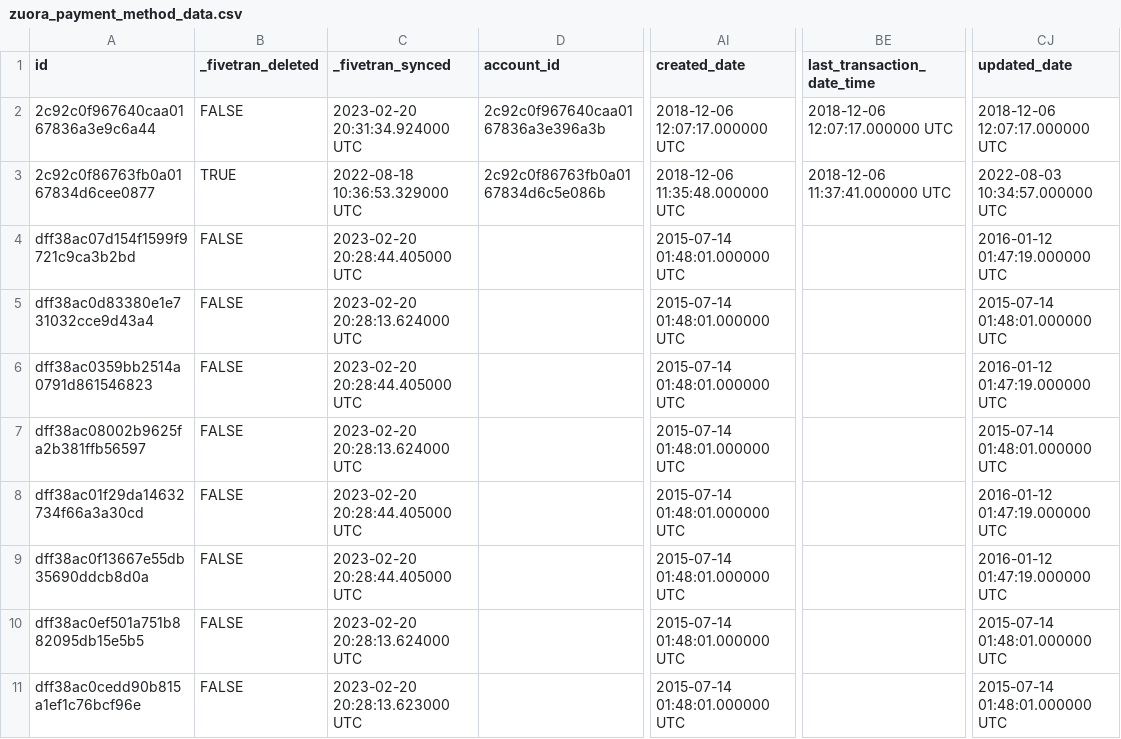
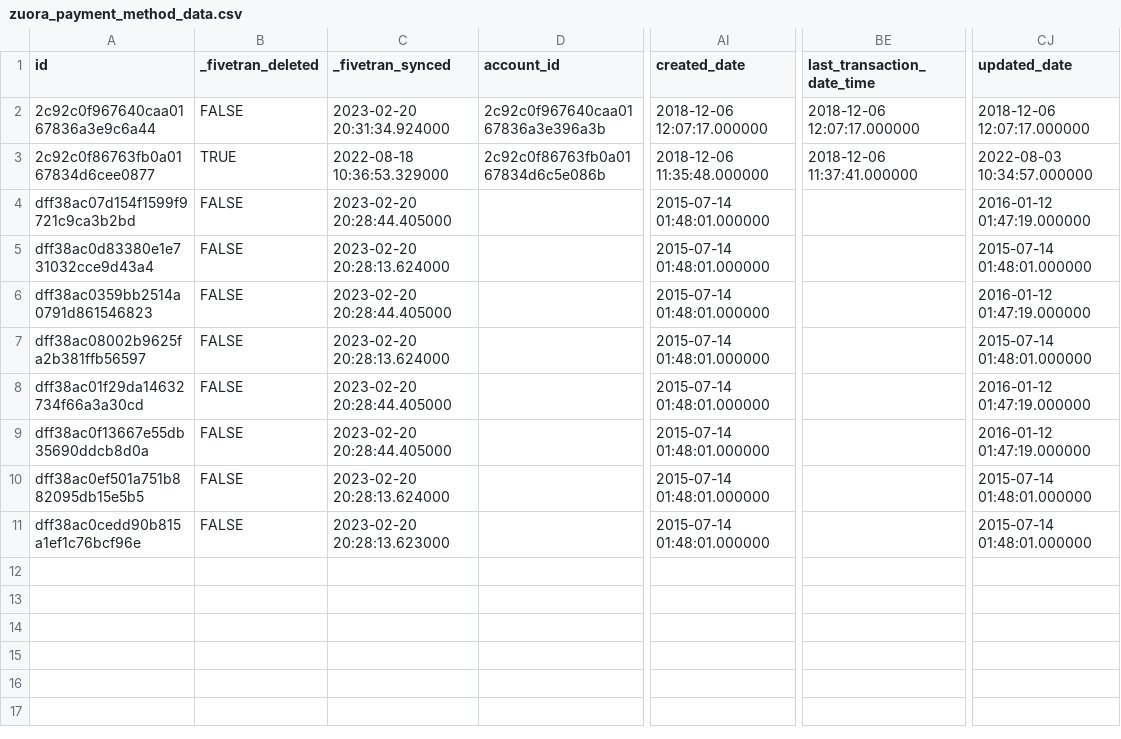
Before and after one commit to fivetran/dbt_zuora, a CSV file: integration_tests/seeds/zuora_payment_method_data.csv, drawn as a sheet; only a part is shown, gaps mark what is left out; the diff names each change by its address in the sheet, - before the commit and + after, or states it on an @@ line.

```diff
--- a/integration_tests/seeds/zuora_payment_method_data.csv
+++ b/integration_tests/seeds/zuora_payment_method_data.csv
-C2 (_fivetran_synced): 2023-02-20 20:31:34.924000 UTC
+C2 (_fivetran_synced): 2023-02-20 20:31:34.924000
-AI2 (created_date): 2018-12-06 12:07:17.000000 UTC
+AI2 (created_date): 2018-12-06 12:07:17.000000
-BE2 (last_transaction_date_time): 2018-12-06 12:07:17.000000 UTC
+BE2 (last_transaction_date_time): 2018-12-06 12:07:17.000000
-CJ2 (updated_date): 2018-12-06 12:07:17.000000 UTC
+CJ2 (updated_date): 2018-12-06 12:07:17.000000
-C3 (_fivetran_synced): 2022-08-18 10:36:53.329000 UTC
+C3 (_fivetran_synced): 2022-08-18 10:36:53.329000
-AI3 (created_date): 2018-12-06 11:35:48.000000 UTC
+AI3 (created_date): 2018-12-06 11:35:48.000000
-BE3 (last_transaction_date_time): 2018-12-06 11:37:41.000000 UTC
+BE3 (last_transaction_date_time): 2018-12-06 11:37:41.000000
-CJ3 (updated_date): 2022-08-03 10:34:57.000000 UTC
+CJ3 (updated_date): 2022-08-03 10:34:57.000000
-C4 (_fivetran_synced): 2023-02-20 20:28:44.405000 UTC
+C4 (_fivetran_synced): 2023-02-20 20:28:44.405000
-AI4:AI11 (created_date): 2015-07-14 01:48:01.000000 UTC
+AI4:AI11 (created_date): 2015-07-14 01:48:01.000000
-CJ4 (updated_date): 2016-01-12 01:47:19.000000 UTC
+CJ4 (updated_date): 2016-01-12 01:47:19.000000
-C5 (_fivetran_synced): 2023-02-20 20:28:13.624000 UTC
+C5 (_fivetran_synced): 2023-02-20 20:28:13.624000
-CJ5 (updated_date): 2015-07-14 01:48:01.000000 UTC
+CJ5 (updated_date): 2015-07-14 01:48:01.000000
-C6 (_fivetran_synced): 2023-02-20 20:28:44.405000 UTC
+C6 (_fivetran_synced): 2023-02-20 20:28:44.405000
-CJ6 (updated_date): 2016-01-12 01:47:19.000000 UTC
+CJ6 (updated_date): 2016-01-12 01:47:19.000000
-C7 (_fivetran_synced): 2023-02-20 20:28:13.624000 UTC
+C7 (_fivetran_synced): 2023-02-20 20:28:13.624000
-CJ7 (updated_date): 2015-07-14 01:48:01.000000 UTC
+CJ7 (updated_date): 2015-07-14 01:48:01.000000
-C8:C9 (_fivetran_synced): 2023-02-20 20:28:44.405000 UTC
+C8:C9 (_fivetran_synced): 2023-02-20 20:28:44.405000
-CJ8:CJ9 (updated_date): 2016-01-12 01:47:19.000000 UTC
+CJ8:CJ9 (updated_date): 2016-01-12 01:47:19.000000
-C10 (_fivetran_synced): 2023-02-20 20:28:13.624000 UTC
+C10 (_fivetran_synced): 2023-02-20 20:28:13.624000
-CJ10:CJ11 (updated_date): 2015-07-14 01:48:01.000000 UTC
+CJ10:CJ11 (updated_date): 2015-07-14 01:48:01.000000
-C11 (_fivetran_synced): 2023-02-20 20:28:13.623000 UTC
+C11 (_fivetran_synced): 2023-02-20 20:28:13.623000
```
Also changed, not shown: integration_tests/seeds/zuora_invoice_data.csv, integration_tests/seeds/zuora_invoice_item_data.csv, 16 other files.
